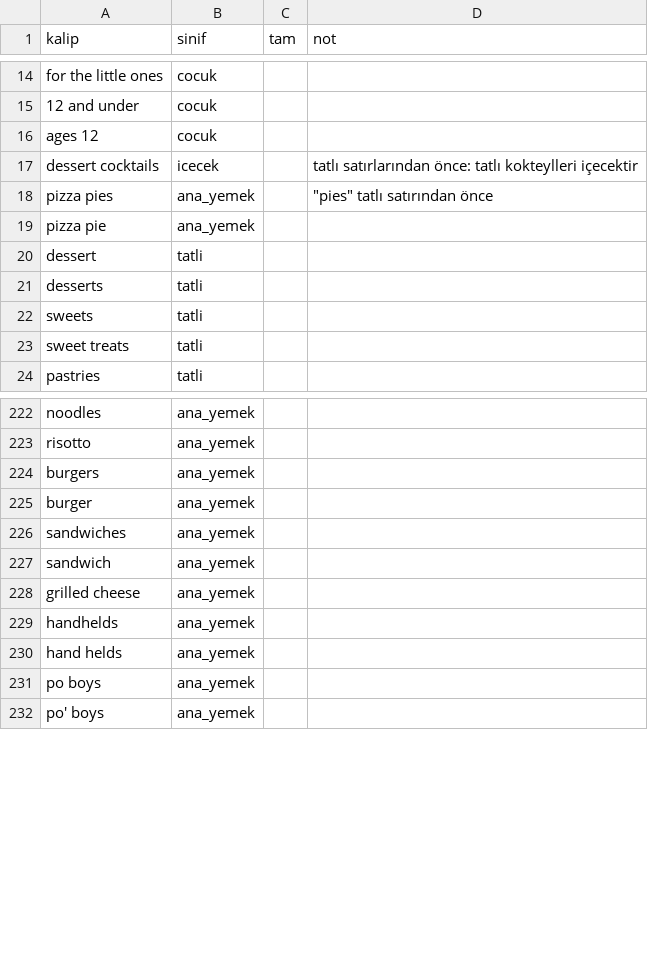
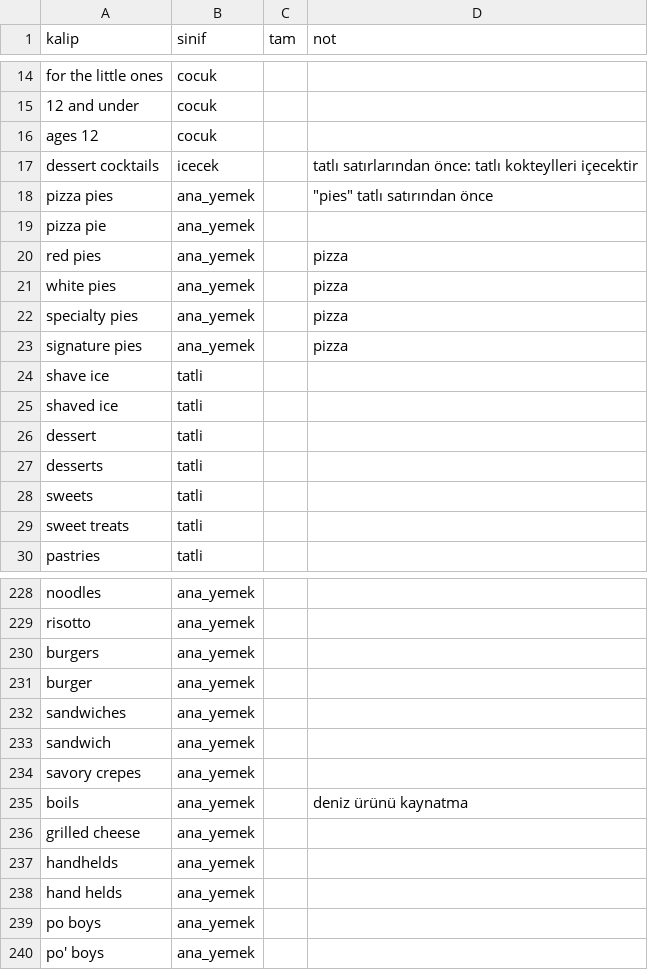
Before and after one commit to bemonths/tatilya, a CSV file: studio/sources/menu_sections.csv, drawn as a sheet; only a part is shown, gaps mark what is left out.

```diff
--- a/studio/sources/menu_sections.csv
+++ b/studio/sources/menu_sections.csv
@@ -19,2 +19,8 @@ pizza pies,ana_yemek,,"""pies"" tatlı satırından önce"
 pizza pie,ana_yemek,,
+red pies,ana_yemek,,pizza
+white pies,ana_yemek,,pizza
+specialty pies,ana_yemek,,pizza
+signature pies,ana_yemek,,pizza
+shave ice,tatli,,
+shaved ice,tatli,,
 dessert,tatli,,
@@ -227,2 +233,4 @@ sandwiches,ana_yemek,,
 sandwich,ana_yemek,,
+savory crepes,ana_yemek,,
+boils,ana_yemek,,deniz ürünü kaynatma
 grilled cheese,ana_yemek,,
```
Also changed, not shown: 2 other files.
